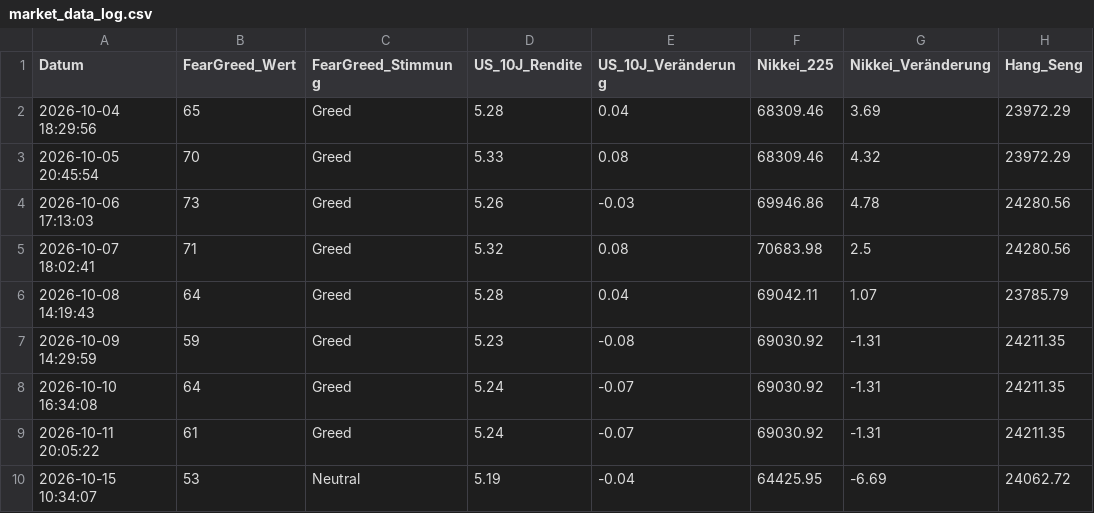
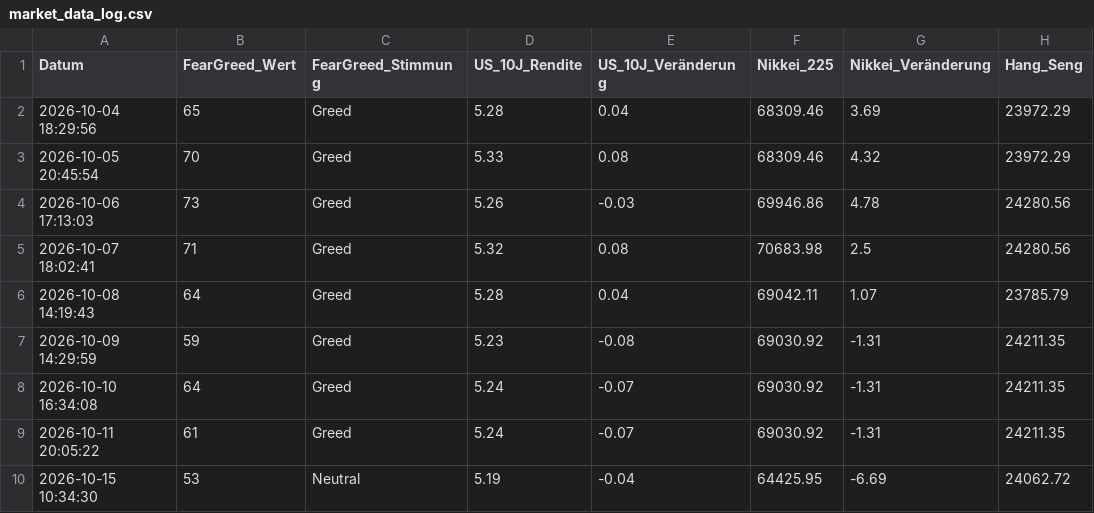
Before and after one commit to thbeeckmann-svg/krypto-kompass, a CSV file: market_data_log.csv, drawn as a sheet; only a part is shown; the diff names each change by its address in the sheet, - before the commit and + after, or states it on an @@ line.

```diff
--- a/market_data_log.csv
+++ b/market_data_log.csv
-A10 (Datum): 2026-10-15 10:34:07
+A10 (Datum): 2026-10-15 10:34:30
```
